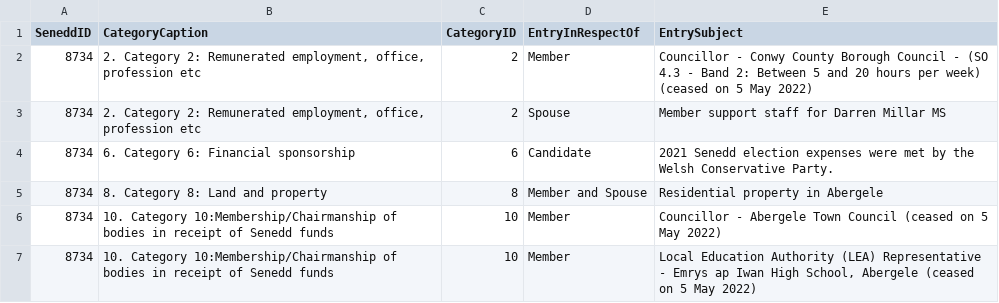
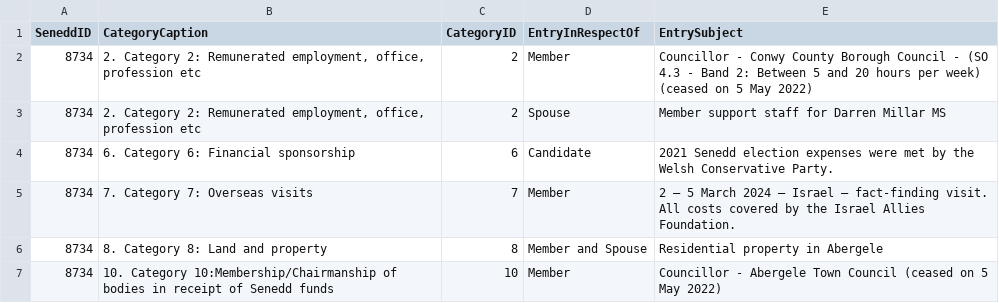
Before and after one commit to stupidpupil/senedd_scraper, a CSV file: registers_by_senedd_id/8734.csv, drawn as a sheet; only a part is shown; the shorter side is filled out with more unchanged rows; the diff names each change by its address in the sheet, - before the commit and + after, or states it on an @@ line.

```diff
--- a/registers_by_senedd_id/8734.csv
+++ b/registers_by_senedd_id/8734.csv
+row 5: 8734 | 7. Category 7: Overseas visits | 7 | Member | 2 – 5 March 2024 – Israel – fact-finding visit. All costs covered by the Israel Allies Foundation.
```
Also changed, not shown: interests.csv, registers_by_senedd_id/249.csv, 1 other file.
